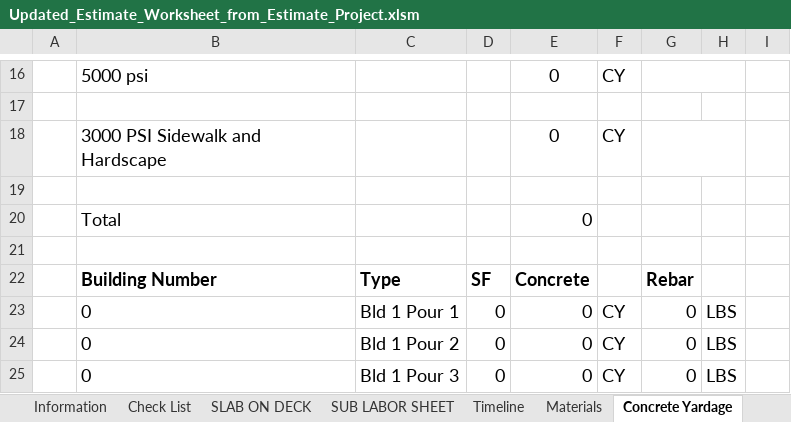
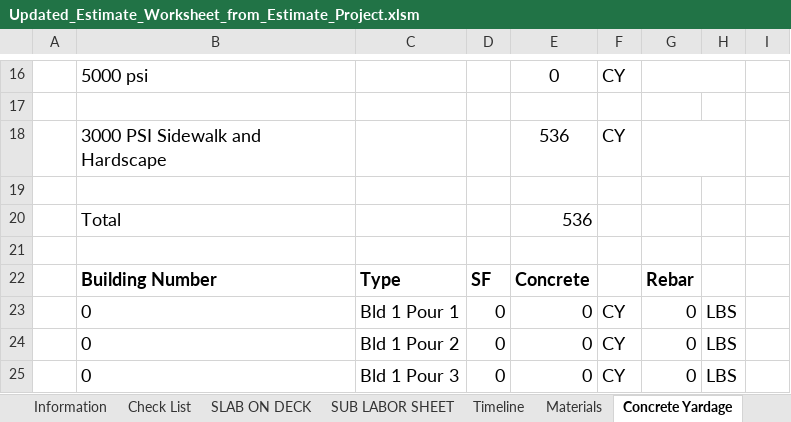
Before and after one commit to chadjmckinney-ship-it/estimating, an Excel workbook: workbooks/Downloads/Updated_Estimate_Worksheet_from_Estimate_Project.xlsm, sheet Concrete Yardage, drawn as a sheet; only a part is shown, gaps mark what is left out; values as stored, in another font and other column widths than the file's, no borders; the diff names each change by its address in the sheet, - before the commit and + after, or states it on an @@ line.

```diff
--- a/workbooks/Downloads/Updated_Estimate_Worksheet_from_Estimate_Project.xlsm (sheet Concrete Yardage)
+++ b/workbooks/Downloads/Updated_Estimate_Worksheet_from_Estimate_Project.xlsm (sheet Concrete Yardage)
-E18: 0
+E18: 536
-E20: 0
+E20: 536
```
Also changed, not shown: sheet SIDEWALKS, sheet Summary, sheet Materials, sheet CONCRETE BIDS, sheet Pricing, formulas that keep their value, hidden cells, charts or pictures, 19 other files.
